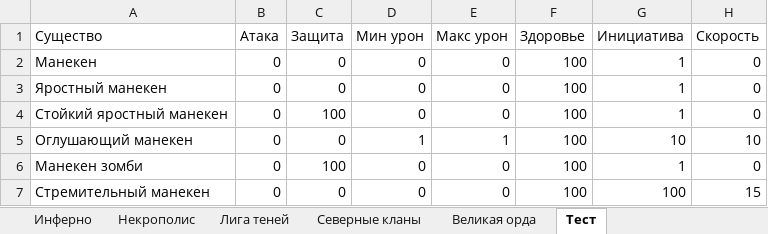
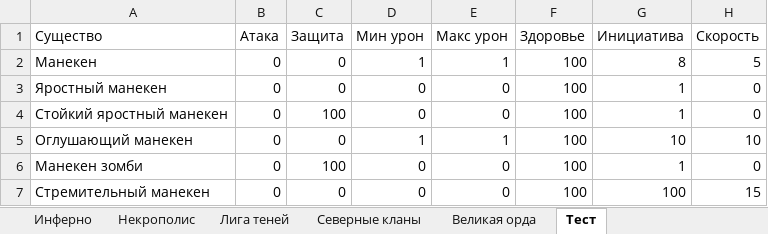
Before and after one commit to Glasssparrow/heroes5_battle_calculator_prototype, an Excel workbook: database.xlsx, sheet Тест, drawn as a sheet; only a part is shown; values as stored, in another font and other column widths than the file's, no borders; the diff names each change by its address in the sheet, - before the commit and + after, or states it on an @@ line.

```diff
--- a/database.xlsx (sheet Тест)
+++ b/database.xlsx (sheet Тест)
-D2 (Мин урон): 0
+D2 (Мин урон): 1
-E2 (Макс урон): 0
+E2 (Макс урон): 1
-G2 (Инициатива): 1
+G2 (Инициатива): 8
-H2 (Скорость): 0
+H2 (Скорость): 5
```
Also changed, not shown: 4 other files.
